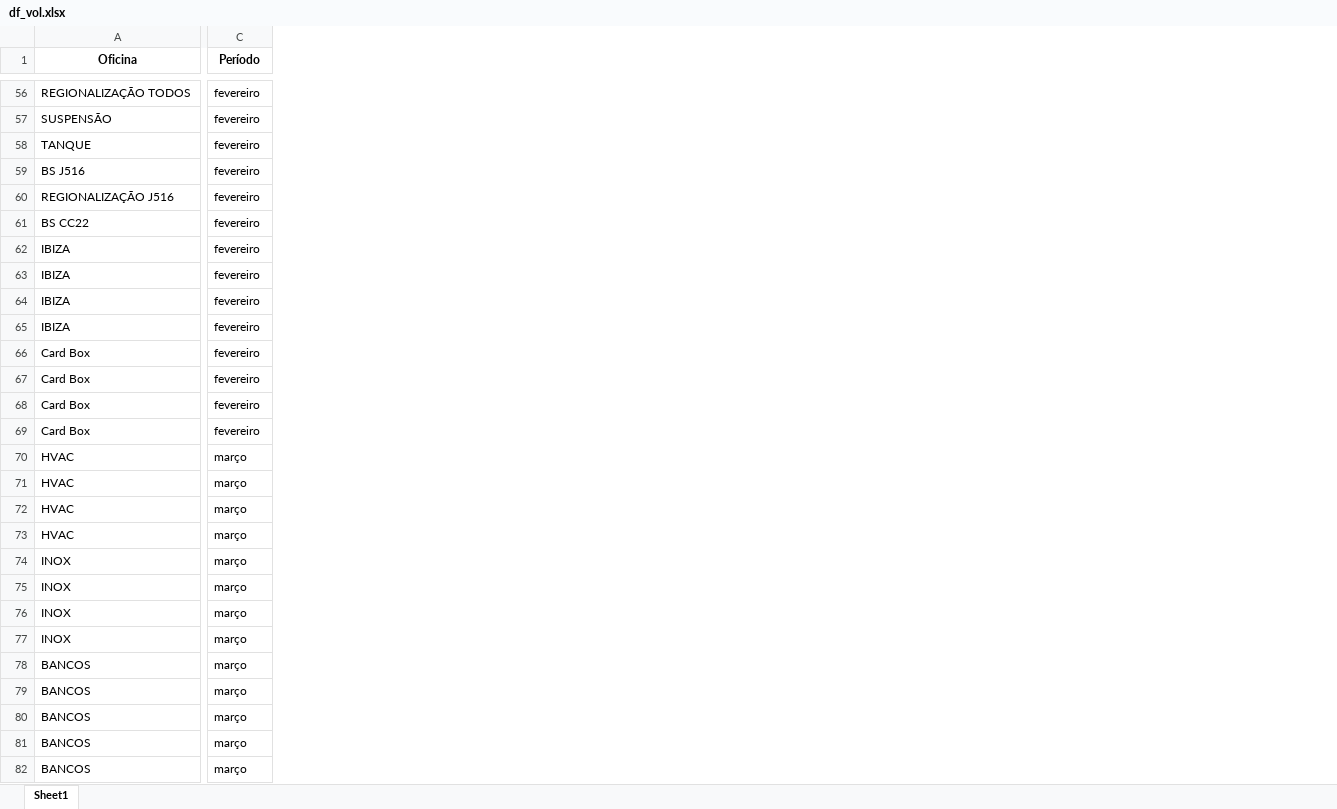
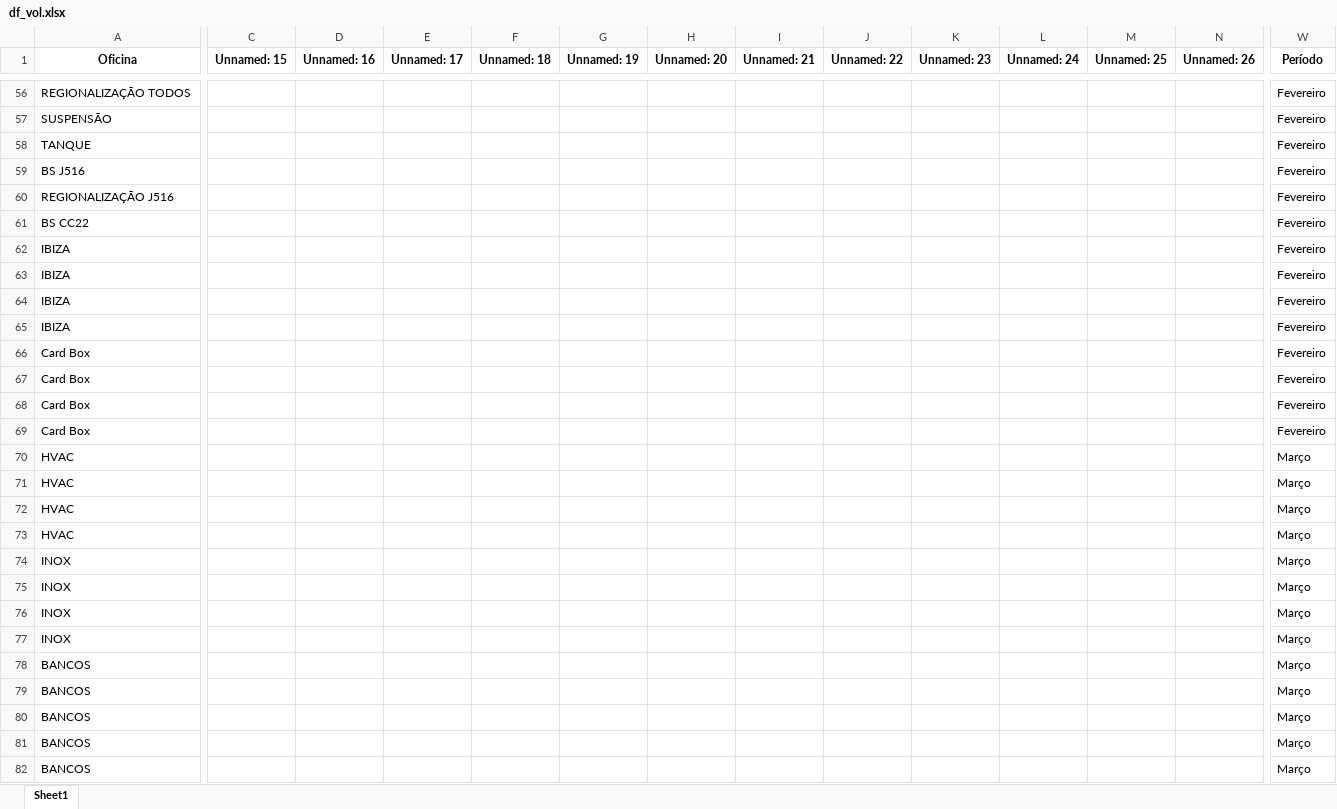
Before and after one commit to cardinhudson/TC, an Excel workbook: dados/2024/df_vol.xlsx, sheet Sheet1, drawn as a sheet; only a part is shown, gaps mark what is left out; values as stored, in another font and other column widths than the file's, no borders; addresses are those after the commit; the diff covers the shown part only; the diff names each change by its address in the sheet, - before the commit and + after, or states it on an @@ line.

```diff
--- a/dados/2024/df_vol.xlsx (sheet Sheet1)
+++ b/dados/2024/df_vol.xlsx (sheet Sheet1)
+column C (Unnamed: 15), empty
+column D (Unnamed: 16), empty
+column E (Unnamed: 17), empty
+column F (Unnamed: 18), empty
+column G (Unnamed: 19), empty
+column H (Unnamed: 20), empty
+column I (Unnamed: 21), empty
+column J (Unnamed: 22), empty
+column K (Unnamed: 23), empty
+column L (Unnamed: 24), empty
+column M (Unnamed: 25), empty
+column N (Unnamed: 26), empty
-W56:W69 (Período): fevereiro
+W56:W69 (Período): Fevereiro
-W70:W82 (Período): março
+W70:W82 (Período): Março
```
Also changed, not shown: 8 added columns and 451 edited cells elsewhere in this sheet, dados/2024/df_ke5z_group.xlsx, dados/2025/BUD/df_ke5z_group_BUD.xlsx, 38 other files.
